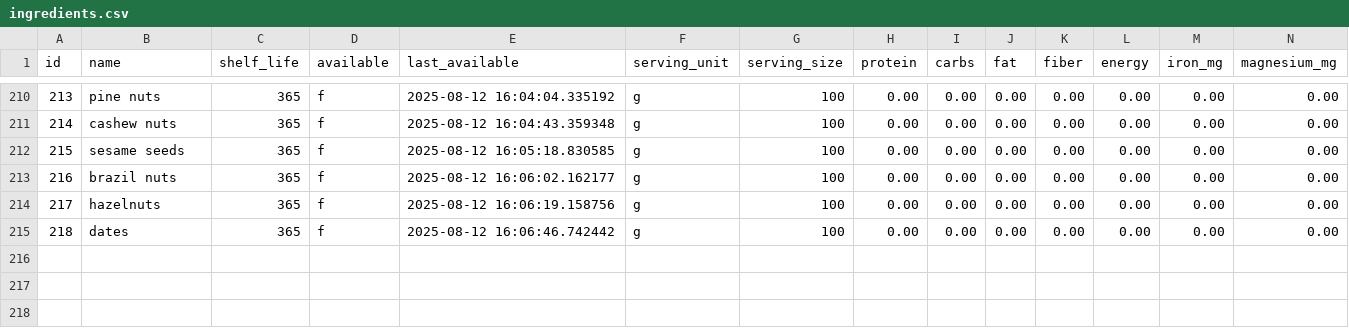
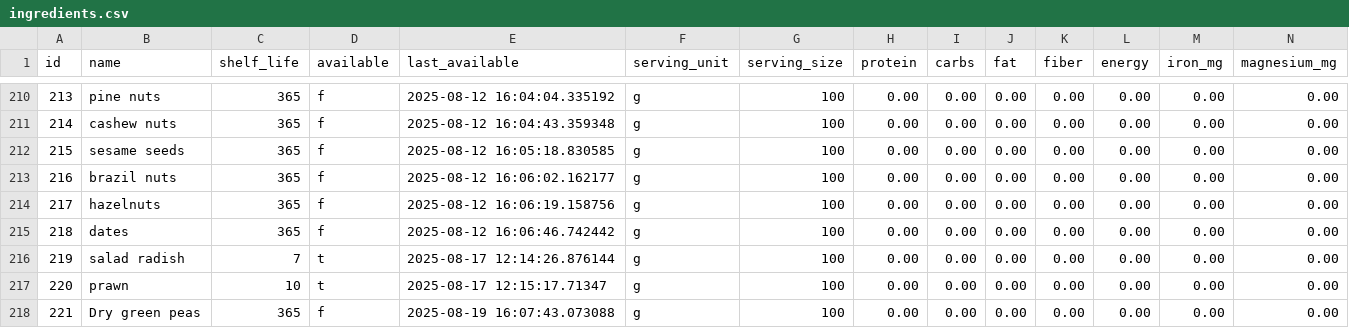
Before and after one commit to manojmanivannan/MealPlanner, a CSV file: backend/data/ingredients.csv, drawn as a sheet; only a part is shown, gaps mark what is left out; rows hold the shown columns only; the diff names each change by its address in the sheet, - before the commit and + after, or states it on an @@ line.

```diff
--- a/backend/data/ingredients.csv
+++ b/backend/data/ingredients.csv
+row 216: 219 | salad radish | 7 | t | 2025-08-17 12:14:26.876144 | g | 100 | 0.00 | 0.00 | 0.00 | 0.00 | 0.00 | 0.00 | 0.00
+row 217: 220 | prawn | 10 | t | 2025-08-17 12:15:17.71347 | g | 100 | 0.00 | 0.00 | 0.00 | 0.00 | 0.00 | 0.00 | 0.00
+row 218: 221 | Dry green peas | 365 | f | 2025-08-19 16:07:43.073088 | g | 100 | 0.00 | 0.00 | 0.00 | 0.00 | 0.00 | 0.00 | 0.00
```
Also changed, not shown: backend/data/recipes.csv, backend/data/weekly_plan.csv, 3 other files.
